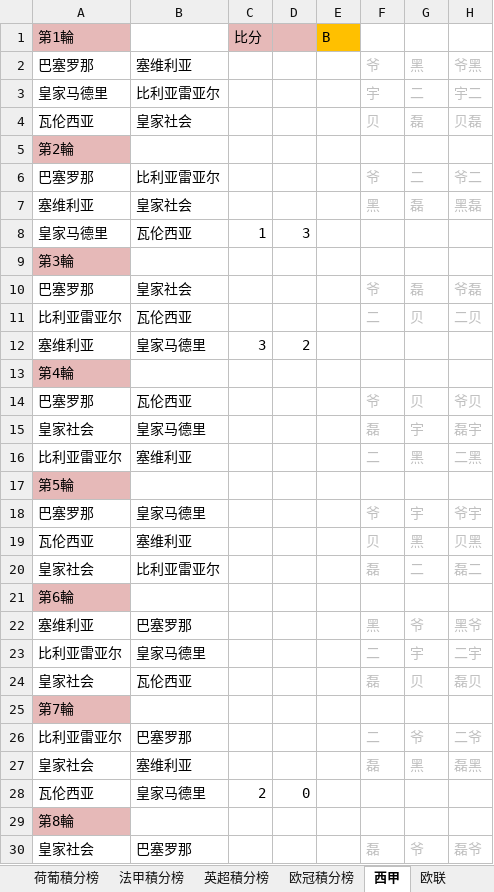
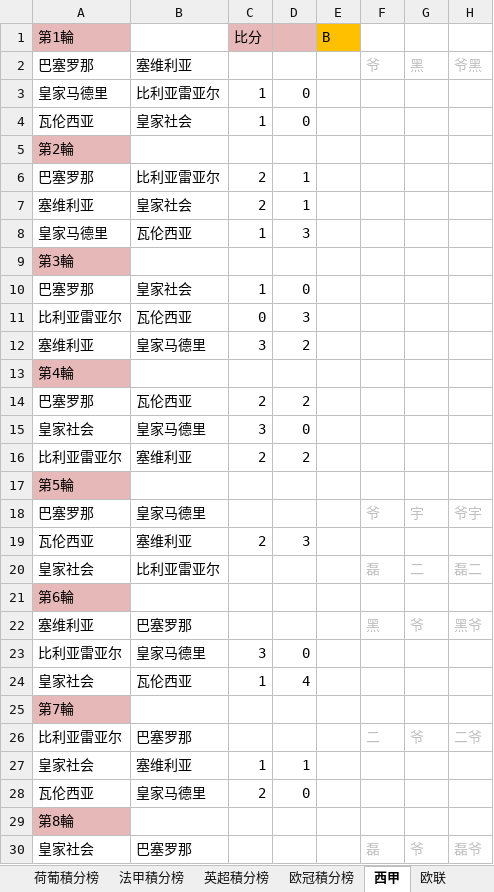
Before and after one commit to yarksee/ISCPrimierLeague, an Excel workbook: 联赛排名48.xlsm, sheet 西甲, drawn as a sheet; only a part is shown; values as stored, in another font and other column widths than the file's, no borders; removed rows and columns are numbered as before the commit, all else as after; the diff covers the shown part only; the diff names each change by its address in the sheet, - before the commit and + after, or states it on an @@ line.

```diff
--- a/联赛排名48.xlsm (sheet 西甲)
+++ b/联赛排名48.xlsm (sheet 西甲)
-row 3: 皇家马德里 | 比利亚雷亚尔 |  |  |  | 宇 | 二 | 宇二
-row 4: 瓦伦西亚 | 皇家社会 |  |  |  | 贝 | 磊 | 贝磊
+row 3: 皇家马德里 | 比利亚雷亚尔 | 1 | 0
+row 4: 瓦伦西亚 | 皇家社会 | 1 | 0
-row 6: 巴塞罗那 | 比利亚雷亚尔 |  |  |  | 爷 | 二 | 爷二
-row 7: 塞维利亚 | 皇家社会 |  |  |  | 黑 | 磊 | 黑磊
+row 6: 巴塞罗那 | 比利亚雷亚尔 | 2 | 1
+row 7: 塞维利亚 | 皇家社会 | 2 | 1
-row 10: 巴塞罗那 | 皇家社会 |  |  |  | 爷 | 磊 | 爷磊
-row 11: 比利亚雷亚尔 | 瓦伦西亚 |  |  |  | 二 | 贝 | 二贝
+row 10: 巴塞罗那 | 皇家社会 | 1 | 0
+row 11: 比利亚雷亚尔 | 瓦伦西亚 | 0 | 3
-row 14: 巴塞罗那 | 瓦伦西亚 |  |  |  | 爷 | 贝 | 爷贝
-row 15: 皇家社会 | 皇家马德里 |  |  |  | 磊 | 宇 | 磊宇
-row 16: 比利亚雷亚尔 | 塞维利亚 |  |  |  | 二 | 黑 | 二黑
+row 14: 巴塞罗那 | 瓦伦西亚 | 2 | 2
+row 15: 皇家社会 | 皇家马德里 | 3 | 0
+row 16: 比利亚雷亚尔 | 塞维利亚 | 2 | 2
-row 19: 瓦伦西亚 | 塞维利亚 |  |  |  | 贝 | 黑 | 贝黑
+row 19: 瓦伦西亚 | 塞维利亚 | 2 | 3
-row 23: 比利亚雷亚尔 | 皇家马德里 |  |  |  | 二 | 宇 | 二宇
-row 24: 皇家社会 | 瓦伦西亚 |  |  |  | 磊 | 贝 | 磊贝
+row 23: 比利亚雷亚尔 | 皇家马德里 | 3 | 0
+row 24: 皇家社会 | 瓦伦西亚 | 1 | 4
-row 27: 皇家社会 | 塞维利亚 |  |  |  | 磊 | 黑 | 磊黑
+row 27: 皇家社会 | 塞维利亚 | 1 | 1
```
Also changed, not shown: 5 added rows and 5 removed rows elsewhere in this sheet, sheet 达修波得, sheet 英超, sheet 意甲, sheet 德甲, sheet 欧联, sheet 西甲積分榜, 8 more sheets, formulas that keep their value.
